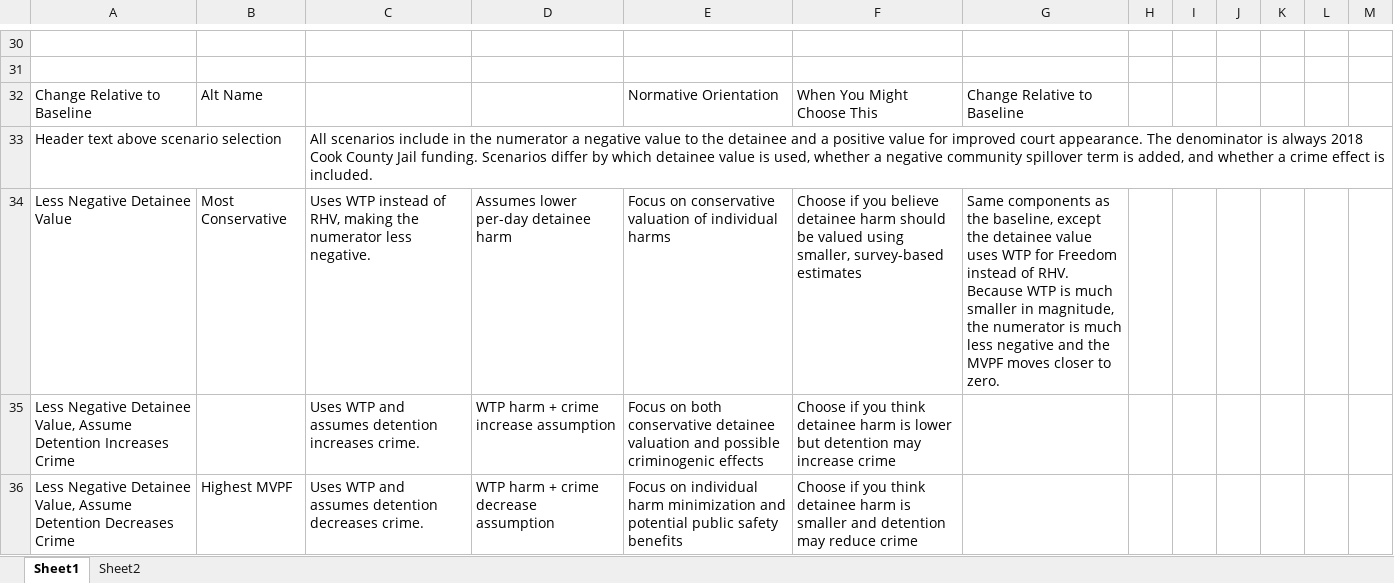
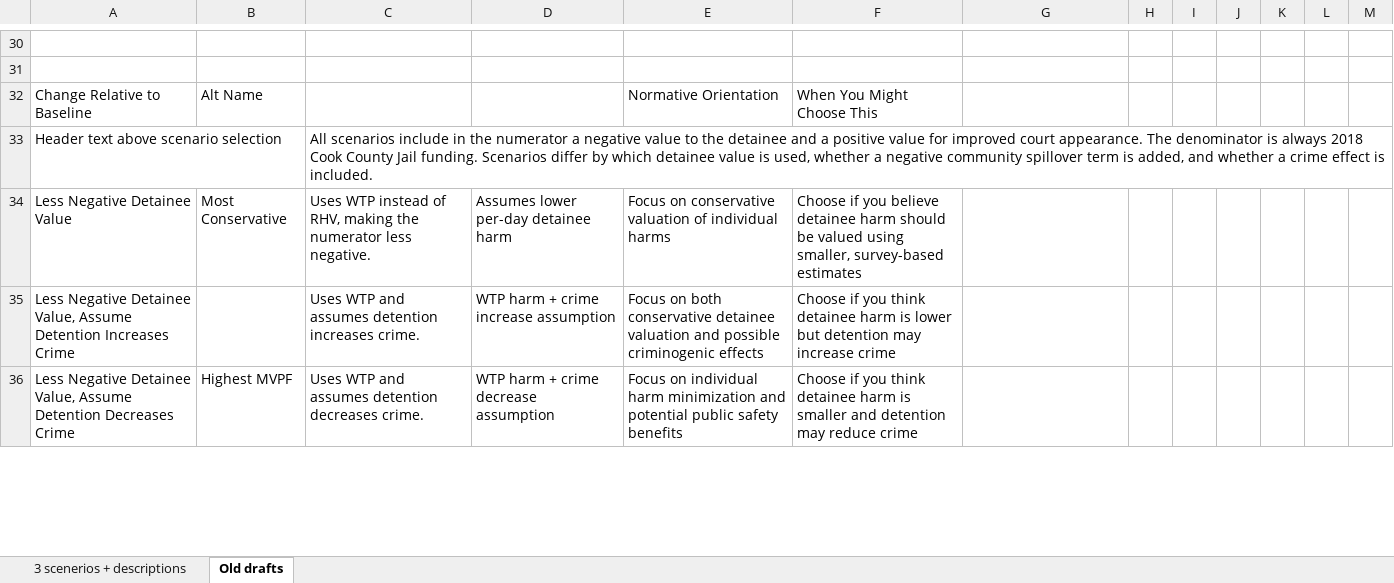
Before and after one commit to vera-lovelace/CCJ, an Excel workbook: Data/Spreadsheets/subcomponent_scenarios_plus_descriptions.xlsx, sheet Old drafts, drawn as a sheet; only a part is shown, gaps mark what is left out; values as stored, in another font and other column widths than the file's, no cell formats; the diff covers the shown part only; the diff names each change by its address in the sheet, - before the commit and + after, or states it on an @@ line.

Commit message:
description edits

```diff
--- a/Data/Spreadsheets/subcomponent_scenarios_plus_descriptions.xlsx (sheet Old drafts)
+++ b/Data/Spreadsheets/subcomponent_scenarios_plus_descriptions.xlsx (sheet Old drafts)
-sheet tab: Sheet1
+sheet tab: Old drafts
-sheet tab: Sheet2
+sheet tab: 3 scenerios + descriptions
@@ sheet tab order changed: 3 scenerios + descriptions | Old drafts @@
-G32: Change Relative to Baseline
+G32: (empty)
-G34: Same components as the baseline, except the detainee value uses WTP for Freedom instead of RHV. Because WTP is much smaller in magnitude, the numerator is much less negative and the MVPF moves closer to zero.
+G34: (empty)
```
Also changed, not shown: 3 edited cells elsewhere in this sheet, sheet 3 scenerios + descriptions, cell formats.
